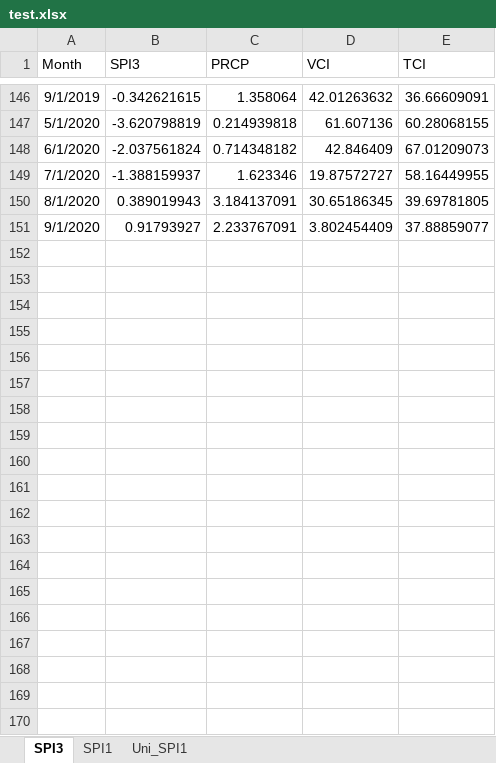
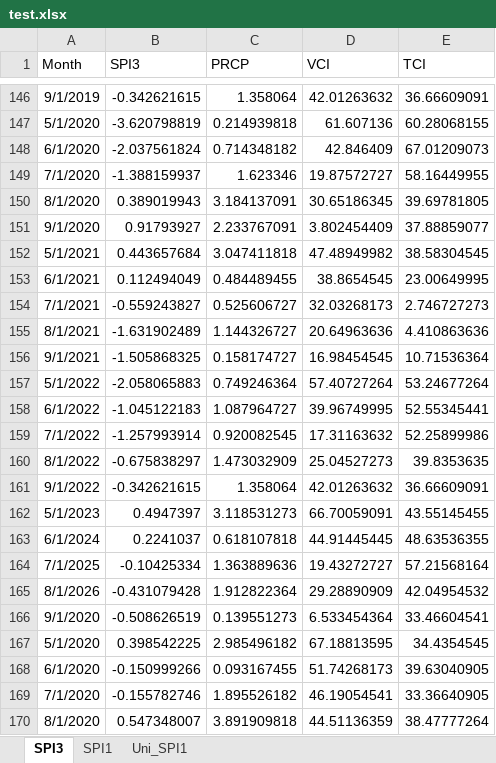
Before and after one commit to RituKhandelwal87/projects, an Excel workbook: test.xlsx, sheet SPI3, drawn as a sheet; only a part is shown, gaps mark what is left out; values as stored, in another font and other column widths than the file's, no borders; the diff covers the shown part only; the diff names each change by its address in the sheet, - before the commit and + after, or states it on an @@ line.

Commit message:
Add files via upload

```diff
--- a/test.xlsx (sheet SPI3)
+++ b/test.xlsx (sheet SPI3)
+row 152: 5/1/2021 | 0.443657684 | 3.047411818 | 47.48949982 | 38.58304545
+row 153: 6/1/2021 | 0.112494049 | 0.484489455 | 38.8654545 | 23.00649995
+row 154: 7/1/2021 | -0.559243827 | 0.525606727 | 32.03268173 | 2.746727273
+row 155: 8/1/2021 | -1.631902489 | 1.144326727 | 20.64963636 | 4.410863636
+row 156: 9/1/2021 | -1.505868325 | 0.158174727 | 16.98454545 | 10.71536364
+row 157: 5/1/2022 | -2.058065883 | 0.749246364 | 57.40727264 | 53.24677264
+row 158: 6/1/2022 | -1.045122183 | 1.087964727 | 39.96749995 | 52.55345441
+row 159: 7/1/2022 | -1.257993914 | 0.920082545 | 17.31163632 | 52.25899986
+row 160: 8/1/2022 | -0.675838297 | 1.473032909 | 25.04527273 | 39.8353635
+row 161: 9/1/2022 | -0.342621615 | 1.358064 | 42.01263632 | 36.66609091
+row 162: 5/1/2023 | 0.4947397 | 3.118531273 | 66.70059091 | 43.55145455
+row 163: 6/1/2024 | 0.2241037 | 0.618107818 | 44.91445445 | 48.63536355
+row 164: 7/1/2025 | -0.10425334 | 1.363889636 | 19.43272727 | 57.21568164
+row 165: 8/1/2026 | -0.431079428 | 1.912822364 | 29.28890909 | 42.04954532
+row 166: 9/1/2020 | -0.508626519 | 0.139551273 | 6.533454364 | 33.46604541
+row 167: 5/1/2020 | 0.398542225 | 2.985496182 | 67.18813595 | 34.4354545
+row 168: 6/1/2020 | -0.150999266 | 0.093167455 | 51.74268173 | 39.63040905
+row 169: 7/1/2020 | -0.155782746 | 1.895526182 | 46.19054541 | 33.36640905
+row 170: 8/1/2020 | 0.547348007 | 3.891909818 | 44.51136359 | 38.47777264
```
Also changed, not shown: 36 added rows elsewhere in this sheet.
